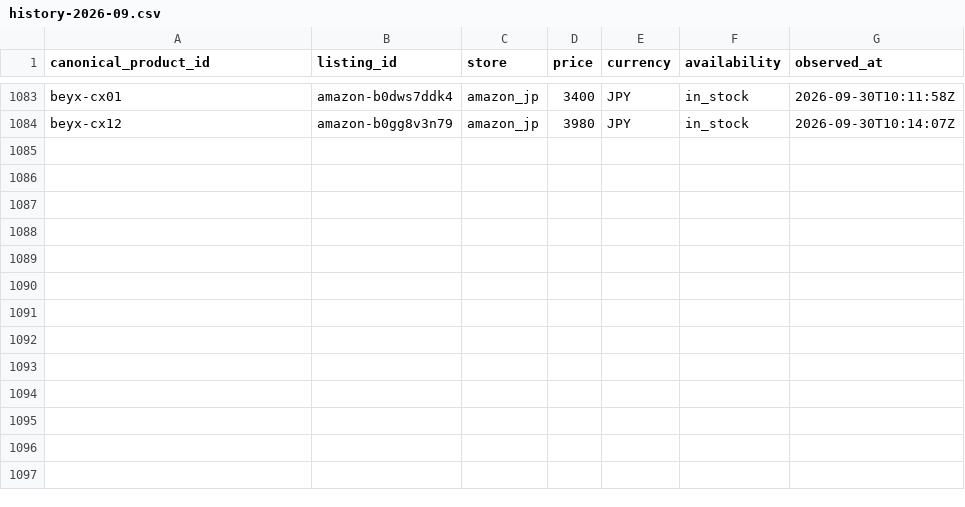
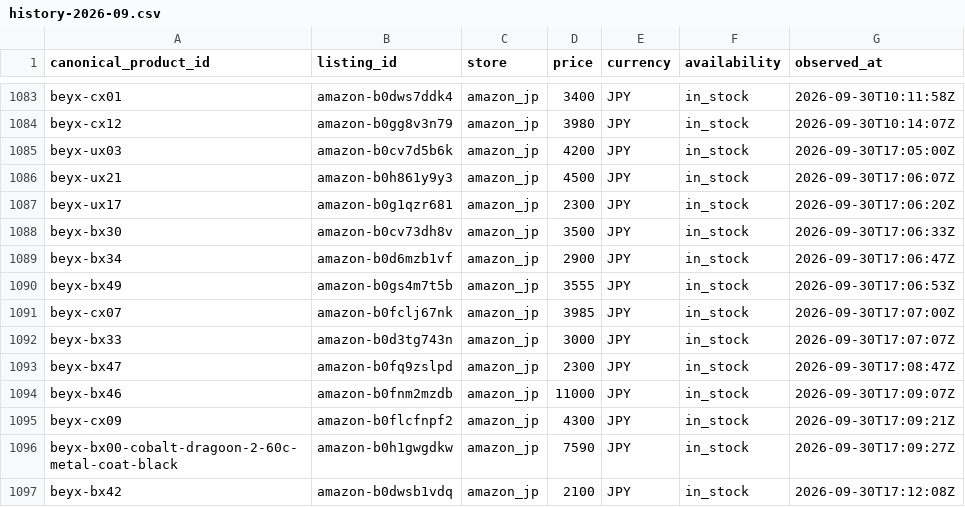
Before and after one commit to cchgene/buyblade-data, a CSV file: data/history-2026-09.csv, drawn as a sheet; only a part is shown, gaps mark what is left out; the diff names each change by its address in the sheet, - before the commit and + after, or states it on an @@ line.

```diff
--- a/data/history-2026-09.csv
+++ b/data/history-2026-09.csv
+row 1085: beyx-ux03 | amazon-b0cv7d5b6k | amazon_jp | 4200 | JPY | in_stock | 2026-09-30T17:05:00Z
+row 1086: beyx-ux21 | amazon-b0h861y9y3 | amazon_jp | 4500 | JPY | in_stock | 2026-09-30T17:06:07Z
+row 1087: beyx-ux17 | amazon-b0g1qzr681 | amazon_jp | 2300 | JPY | in_stock | 2026-09-30T17:06:20Z
+row 1088: beyx-bx30 | amazon-b0cv73dh8v | amazon_jp | 3500 | JPY | in_stock | 2026-09-30T17:06:33Z
+row 1089: beyx-bx34 | amazon-b0d6mzb1vf | amazon_jp | 2900 | JPY | in_stock | 2026-09-30T17:06:47Z
+row 1090: beyx-bx49 | amazon-b0gs4m7t5b | amazon_jp | 3555 | JPY | in_stock | 2026-09-30T17:06:53Z
+row 1091: beyx-cx07 | amazon-b0fclj67nk | amazon_jp | 3985 | JPY | in_stock | 2026-09-30T17:07:00Z
+row 1092: beyx-bx33 | amazon-b0d3tg743n | amazon_jp | 3000 | JPY | in_stock | 2026-09-30T17:07:07Z
+row 1093: beyx-bx47 | amazon-b0fq9zslpd | amazon_jp | 2300 | JPY | in_stock | 2026-09-30T17:08:47Z
+row 1094: beyx-bx46 | amazon-b0fnm2mzdb | amazon_jp | 11000 | JPY | in_stock | 2026-09-30T17:09:07Z
+row 1095: beyx-cx09 | amazon-b0flcfnpf2 | amazon_jp | 4300 | JPY | in_stock | 2026-09-30T17:09:21Z
+row 1096: beyx-bx00-cobalt-dragoon-2-60c-metal-coat-black | amazon-b0h1gwgdkw | amazon_jp | 7590 | JPY | in_stock | 2026-09-30T17:09:27Z
+row 1097: beyx-bx42 | amazon-b0dwsb1vdq | amazon_jp | 2100 | JPY | in_stock | 2026-09-30T17:12:08Z
```
Also changed, not shown: data/latest.csv.
